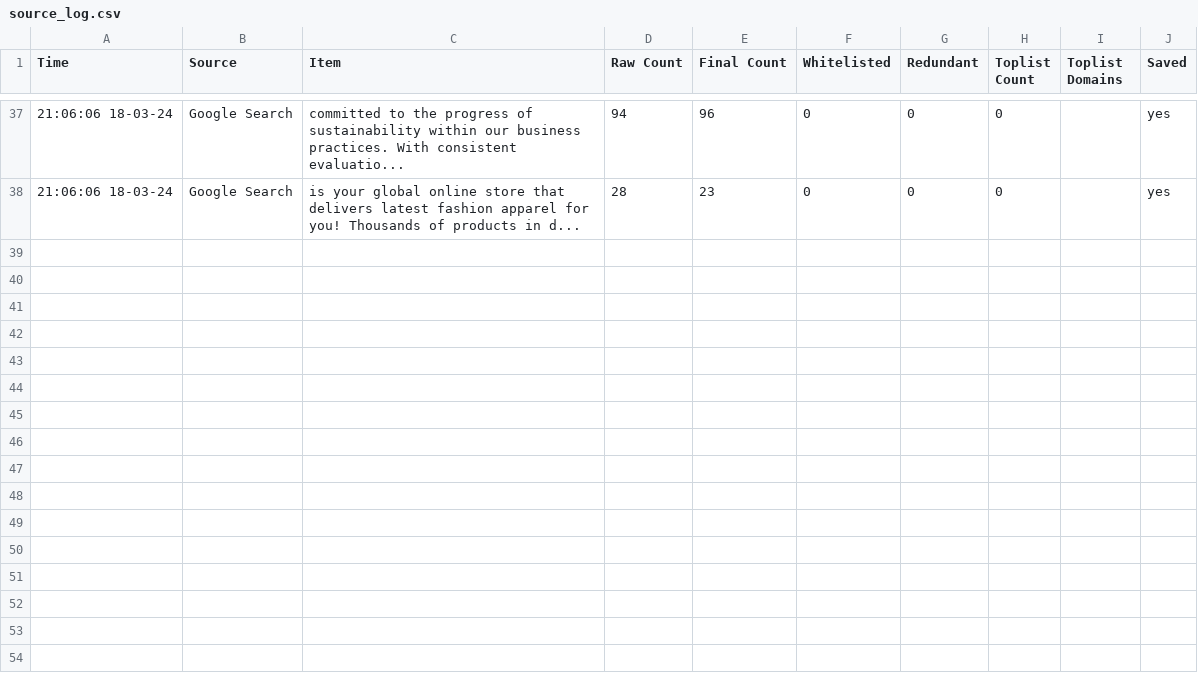
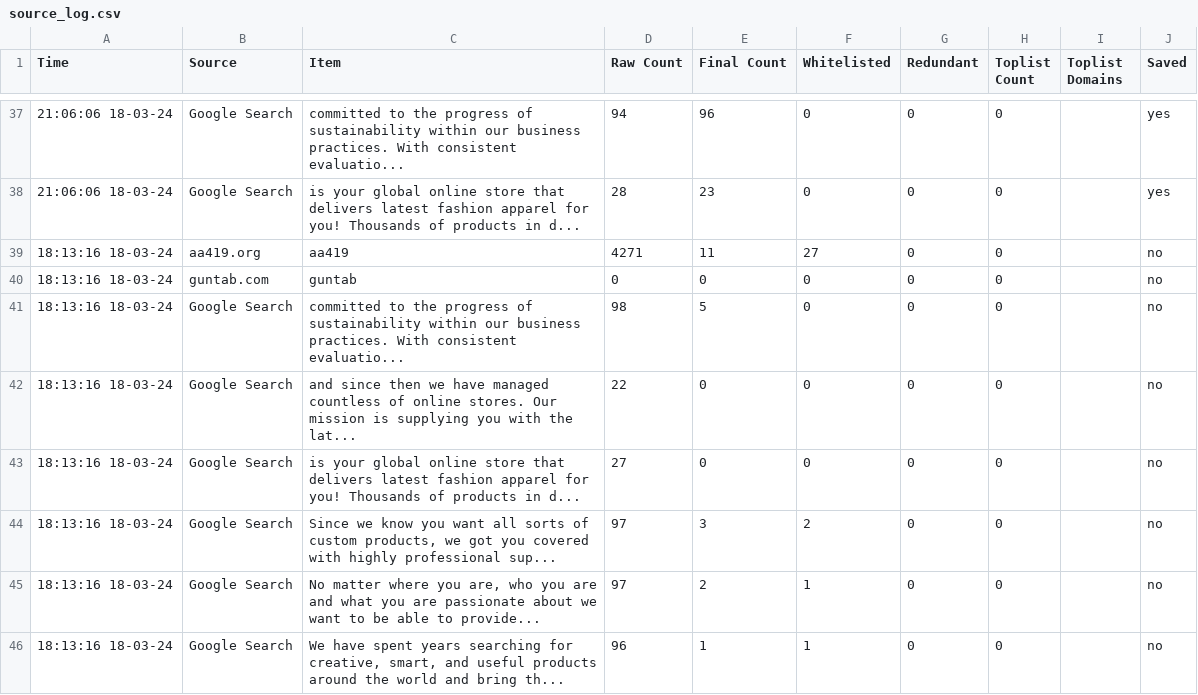
Before and after one commit to jarelllama/Scam-Blocklist, a CSV file: data/source_log.csv, drawn as a sheet; only a part is shown, gaps mark what is left out; the diff covers the shown part only.

Commit message:
Retrieve domains

```diff
--- a/data/source_log.csv
+++ b/data/source_log.csv
@@ -38 +38,9 @@ Time,Source,Item,Raw Count,Final Count,Whitelisted,Redundant,Toplist Count,Topli
 21:06:06 18-03-24,Google Search,"is your global online store that delivers latest fashion apparel for you! Thousands of products in d...",28,23,0,0,0,,yes
+18:13:16 18-03-24,aa419.org,aa419,4271,11,27,0,0,,no
+18:13:16 18-03-24,guntab.com,guntab,0,0,0,0,0,,no
+18:13:16 18-03-24,Google Search,"committed to the progress of sustainability within our business practices. With consistent evaluatio...",98,5,0,0,0,,no
+18:13:16 18-03-24,Google Search,"and since then we have managed countless of online stores. Our mission is supplying you with the lat...",22,0,0,0,0,,no
+18:13:16 18-03-24,Google Search,"is your global online store that delivers latest fashion apparel for you! Thousands of products in d...",27,0,0,0,0,,no
+18:13:16 18-03-24,Google Search,"Since we know you want all sorts of custom products, we got you covered with highly professional sup...",97,3,2,0,0,,no
+18:13:16 18-03-24,Google Search,"No matter where you are, who you are and what you are passionate about we want to be able to provide...",97,2,1,0,0,,no
+18:13:16 18-03-24,Google Search,"We have spent years searching for creative, smart, and useful products around the world and bring th...",96,1,1,0,0,,no
```
Also changed, not shown: 8 added rows elsewhere in this file, 4 other files.
